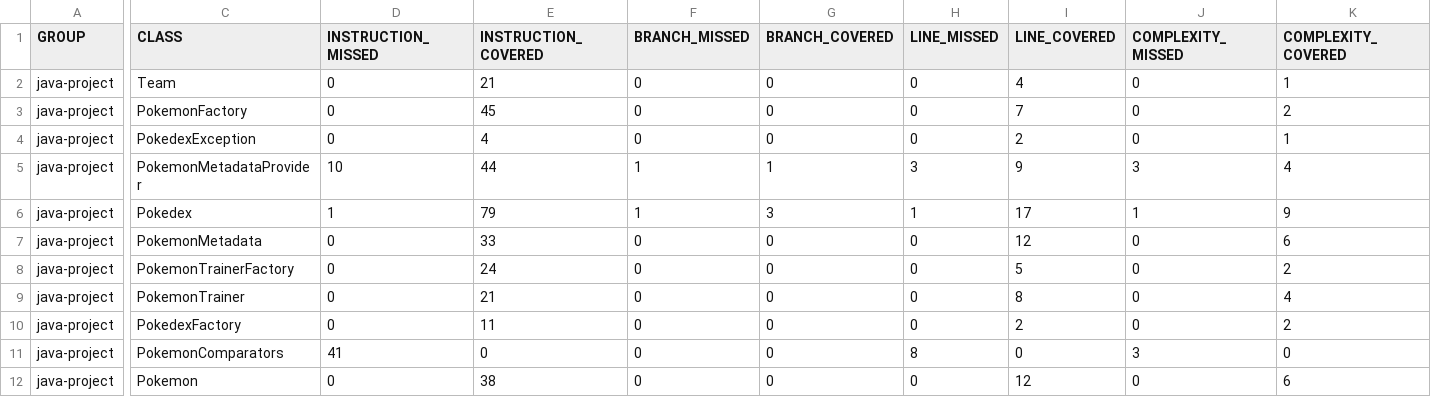
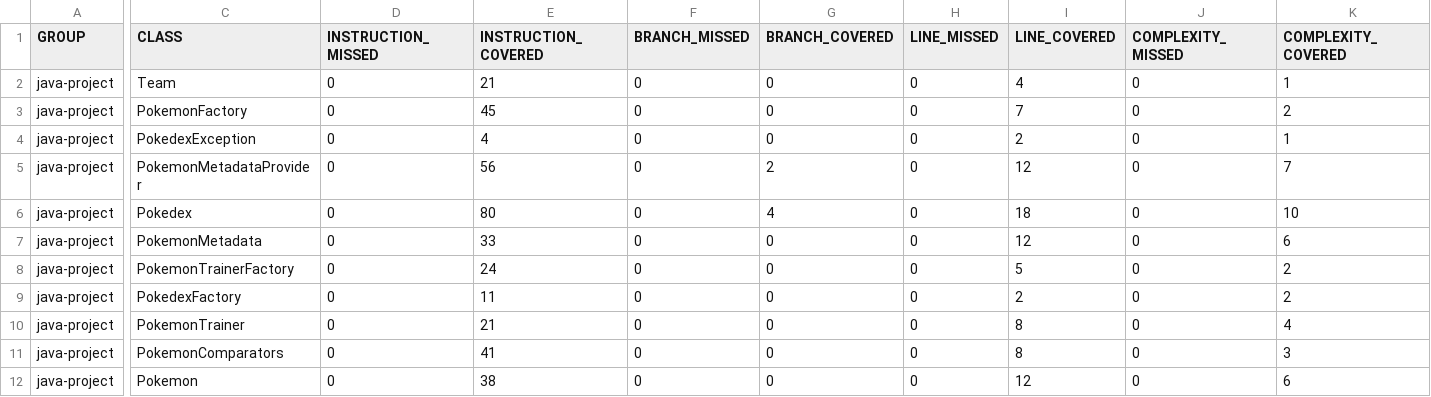
Before and after one commit to Benjamin-Berard/ceri-m1-techniques-de-test, a CSV file: target/site/jacoco.xml/jacoco.csv, drawn as a sheet; only a part is shown, gaps mark what is left out; the diff covers the shown part only; the diff names each change by its address in the sheet, - before the commit and + after, or states it on an @@ line.

```diff
--- a/target/site/jacoco.xml/jacoco.csv
+++ b/target/site/jacoco.xml/jacoco.csv
-D5 (INSTRUCTION_MISSED): 10
+D5 (INSTRUCTION_MISSED): 0
-E5 (INSTRUCTION_COVERED): 44
+E5 (INSTRUCTION_COVERED): 56
-F5:F6 (BRANCH_MISSED): 1
+F5:F6 (BRANCH_MISSED): 0
-G5 (BRANCH_COVERED): 1
+G5 (BRANCH_COVERED): 2
-H5 (LINE_MISSED): 3
+H5 (LINE_MISSED): 0
-I5 (LINE_COVERED): 9
+I5 (LINE_COVERED): 12
-J5 (COMPLEXITY_MISSED): 3
+J5 (COMPLEXITY_MISSED): 0
-K5 (COMPLEXITY_COVERED): 4
+K5 (COMPLEXITY_COVERED): 7
-D6 (INSTRUCTION_MISSED): 1
+D6 (INSTRUCTION_MISSED): 0
-E6 (INSTRUCTION_COVERED): 79
+E6 (INSTRUCTION_COVERED): 80
-G6 (BRANCH_COVERED): 3
+G6 (BRANCH_COVERED): 4
-H6 (LINE_MISSED): 1
+H6 (LINE_MISSED): 0
-I6 (LINE_COVERED): 17
+I6 (LINE_COVERED): 18
-J6 (COMPLEXITY_MISSED): 1
+J6 (COMPLEXITY_MISSED): 0
-K6 (COMPLEXITY_COVERED): 9
+K6 (COMPLEXITY_COVERED): 10
@@ row 10 moved to row 9: java-project @@
-D11 (INSTRUCTION_MISSED): 41
+D11 (INSTRUCTION_MISSED): 0
-E11 (INSTRUCTION_COVERED): 0
+E11 (INSTRUCTION_COVERED): 41
-H11 (LINE_MISSED): 8
+H11 (LINE_MISSED): 0
-I11 (LINE_COVERED): 0
+I11 (LINE_COVERED): 8
-J11 (COMPLEXITY_MISSED): 3
+J11 (COMPLEXITY_MISSED): 0
-K11 (COMPLEXITY_COVERED): 0
+K11 (COMPLEXITY_COVERED): 3
```
Also changed, not shown: 4 edited cells elsewhere in this file, 45 other files.
